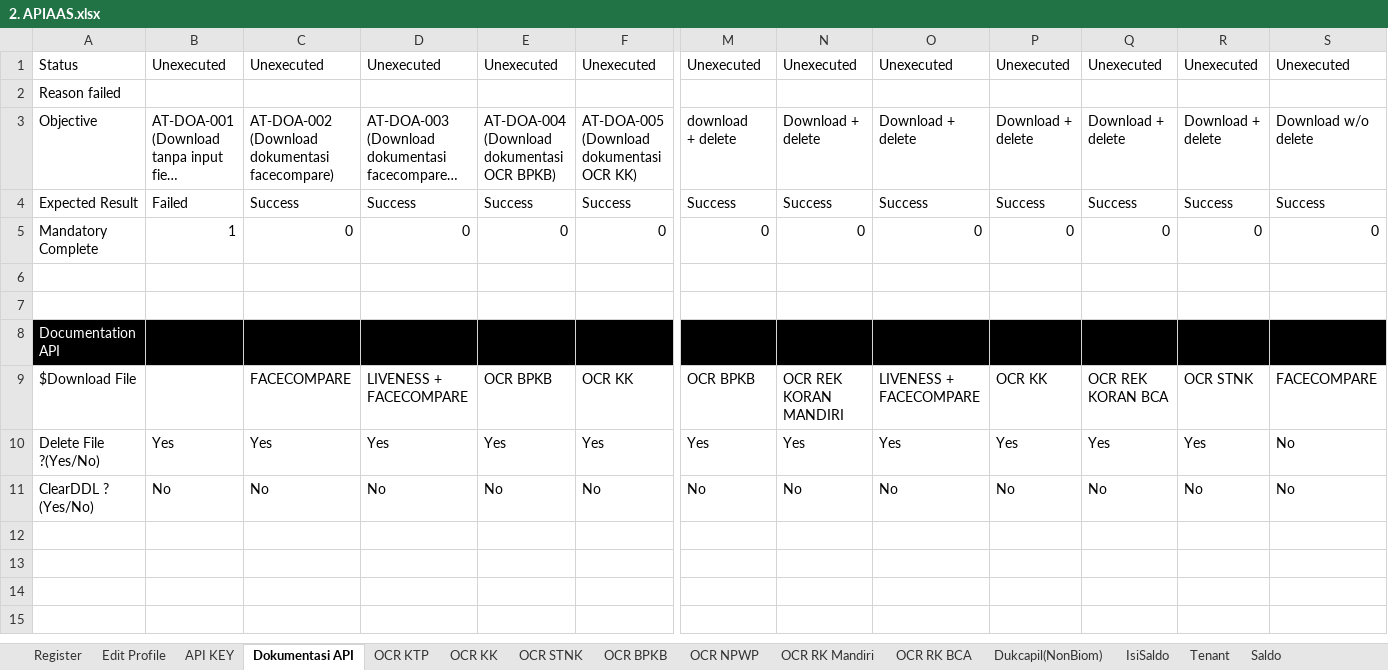
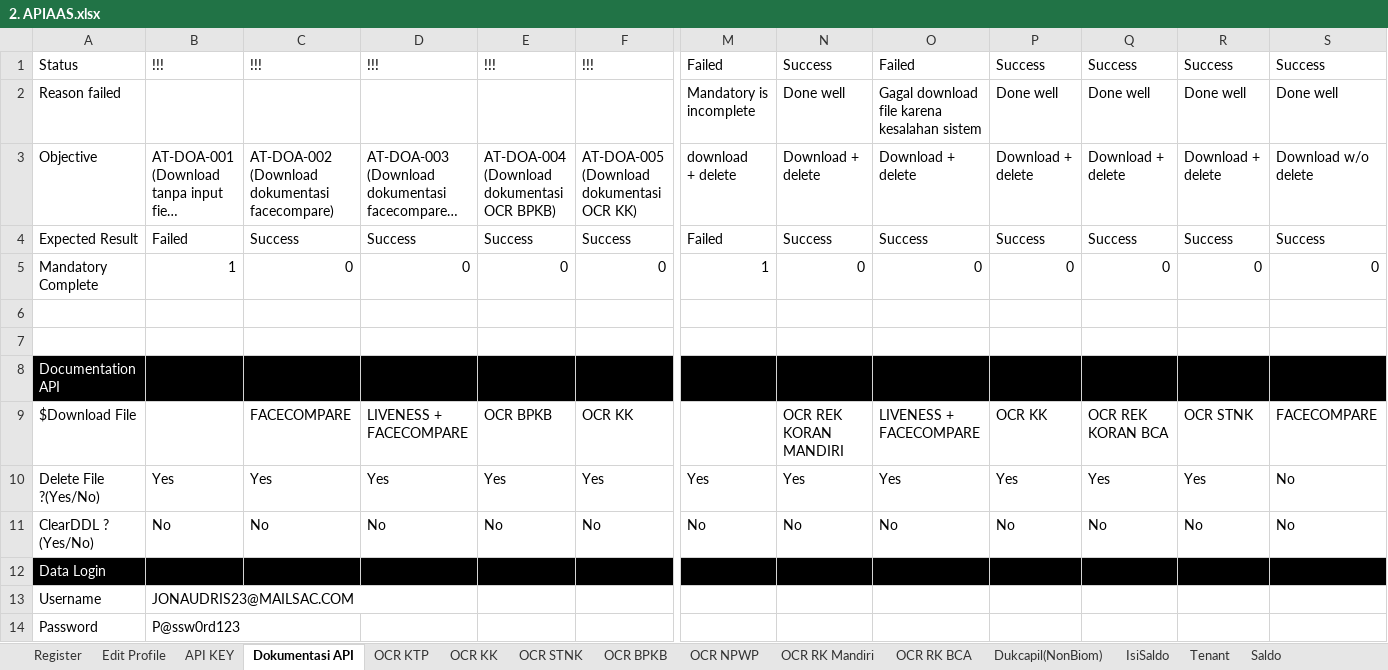
Before and after one commit to qcadins/ATAPIAAS, an Excel workbook: Excel/2. APIAAS.xlsx, sheet Dokumentasi API, drawn as a sheet; only a part is shown, gaps mark what is left out; long unchanged cells end in …; values as stored, in another font and other column widths than the file's, no borders; conditional formats not drawn; rows hold the shown columns only; the diff covers the shown part only; the diff names each change by its address in the sheet, - before the commit and + after, or states it on an @@ line.

Commit message:
Push ubahan untuk Dokumentasi API

```diff
--- a/Excel/2. APIAAS.xlsx (sheet Dokumentasi API)
+++ b/Excel/2. APIAAS.xlsx (sheet Dokumentasi API)
-B1: Unexecuted
+B1: !!!
-C1: Unexecuted
+C1: !!!
-D1: Unexecuted
+D1: !!!
-E1: Unexecuted
+E1: !!!
-F1: Unexecuted
+F1: !!!
-M1: Unexecuted
+M1: Failed
-N1: Unexecuted
+N1: Success
-O1: Unexecuted
+O1: Failed
-P1: Unexecuted
+P1: Success
-Q1: Unexecuted
+Q1: Success
-R1: Unexecuted
+R1: Success
-S1: Unexecuted
+S1: Success
-M2: (empty)
+M2: Mandatory is incomplete
-N2: (empty)
+N2: Done well
-O2: (empty)
+O2: Gagal download file karena kesalahan sistem
-P2: (empty)
+P2: Done well
-Q2: (empty)
+Q2: Done well
-R2: (empty)
+R2: Done well
-S2: (empty)
+S2: Done well
-M4: Success
+M4: Failed
-M5: 0
+M5: 1
-M9: OCR BPKB
+M9: (empty)
+row 12: Data Login
+row 13: Username | JONAUDRIS23@MAILSAC.COM
+row 14: Password | P@ssw0rd123
```
Also changed, not shown: 7 edited cells elsewhere in this sheet, 4 other files.
